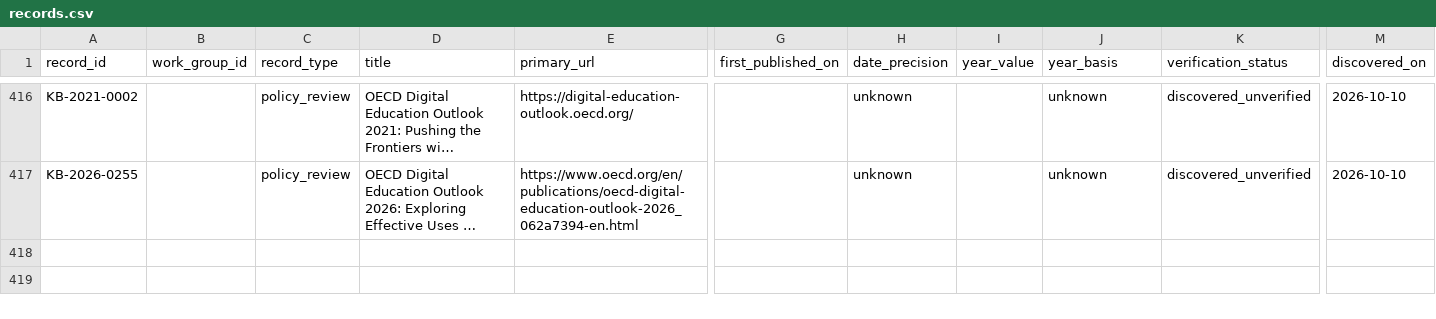
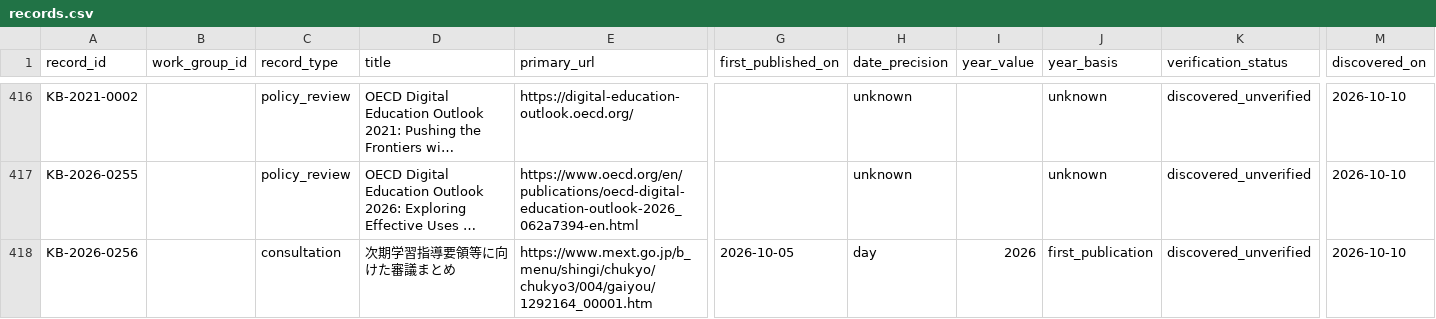
Before and after one commit to jhchenmooc/k12-ai-literacy-report, a CSV file: research/knowledge-base/data/records.csv, drawn as a sheet; only a part is shown, gaps mark what is left out; long unchanged cells end in …; rows hold the shown columns only; the diff names each change by its address in the sheet, - before the commit and + after, or states it on an @@ line.

```diff
--- a/research/knowledge-base/data/records.csv
+++ b/research/knowledge-base/data/records.csv
+row 418: KB-2026-0256 |  | consultation | 次期学習指導要領等に向けた審議まとめ | https://www.mext.go.jp/b_menu/shingi/chukyo/chukyo3/004/gaiyou/1292164_00001.htm | 2026-10-05 | day | 2026 | first_publication | discovered_unverified | 2026-10-10
```
Also changed, not shown: research/knowledge-base/data/relations.csv, 9 other files.
